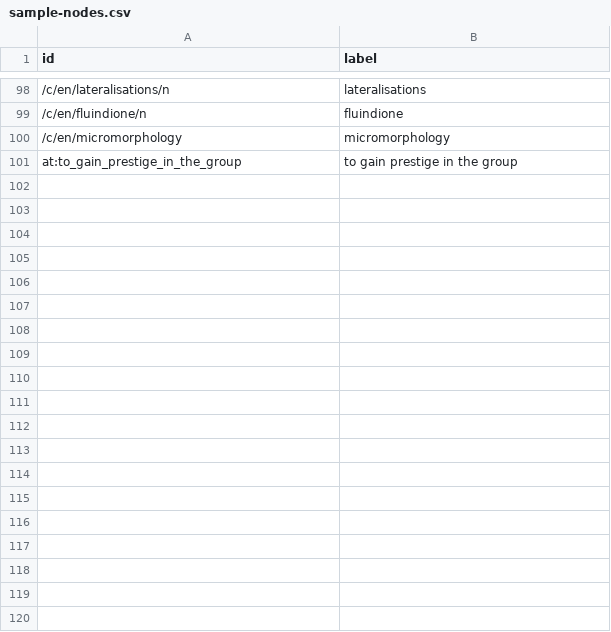
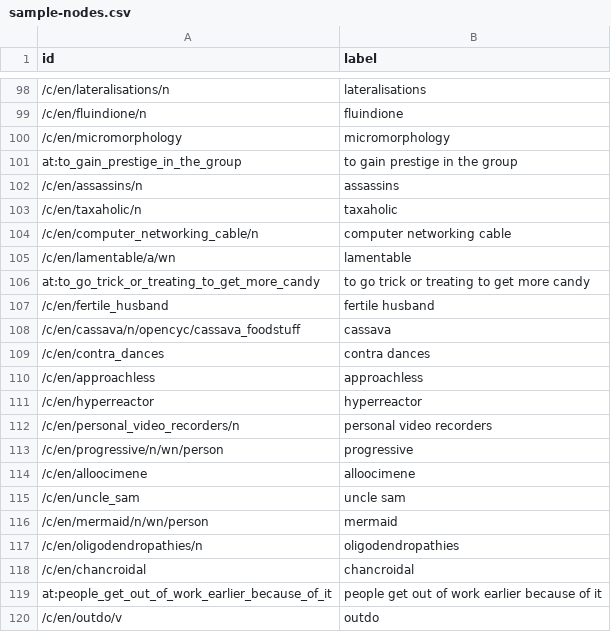
Before and after one commit to ogioldat/cskg-dgraph, a CSV file: ci/data/sample-nodes.csv, drawn as a sheet; only a part is shown, gaps mark what is left out; the diff covers the shown part only; the diff names each change by its address in the sheet, - before the commit and + after, or states it on an @@ line.

```diff
--- a/ci/data/sample-nodes.csv
+++ b/ci/data/sample-nodes.csv
+row 102: /c/en/assassins/n | assassins
+row 103: /c/en/taxaholic/n | taxaholic
+row 104: /c/en/computer_networking_cable/n | computer networking cable
+row 105: /c/en/lamentable/a/wn | lamentable
+row 106: at:to_go_trick_or_treating_to_get_more_candy | to go trick or treating to get more candy
+row 107: /c/en/fertile_husband | fertile husband
+row 108: /c/en/cassava/n/opencyc/cassava_foodstuff | cassava
+row 109: /c/en/contra_dances | contra dances
+row 110: /c/en/approachless | approachless
+row 111: /c/en/hyperreactor | hyperreactor
+row 112: /c/en/personal_video_recorders/n | personal video recorders
+row 113: /c/en/progressive/n/wn/person | progressive
+row 114: /c/en/alloocimene | alloocimene
+row 115: /c/en/uncle_sam | uncle sam
+row 116: /c/en/mermaid/n/wn/person | mermaid
+row 117: /c/en/oligodendropathies/n | oligodendropathies
+row 118: /c/en/chancroidal | chancroidal
+row 119: at:people_get_out_of_work_earlier_because_of_it | people get out of work earlier because of it
+row 120: /c/en/outdo/v | outdo
```
Also changed, not shown: 81 added rows elsewhere in this file, 10 other files.
